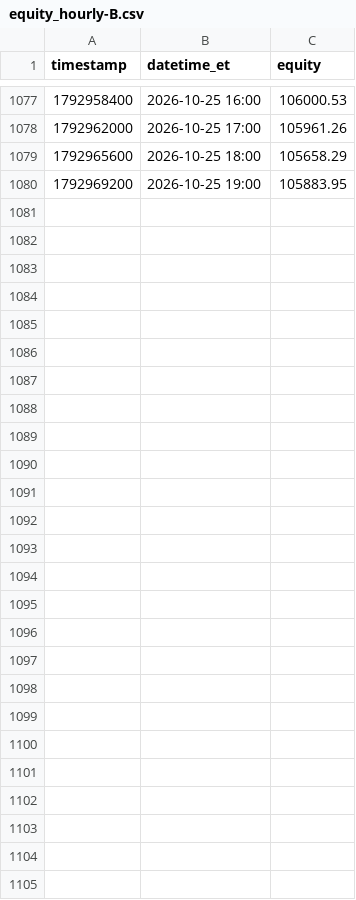
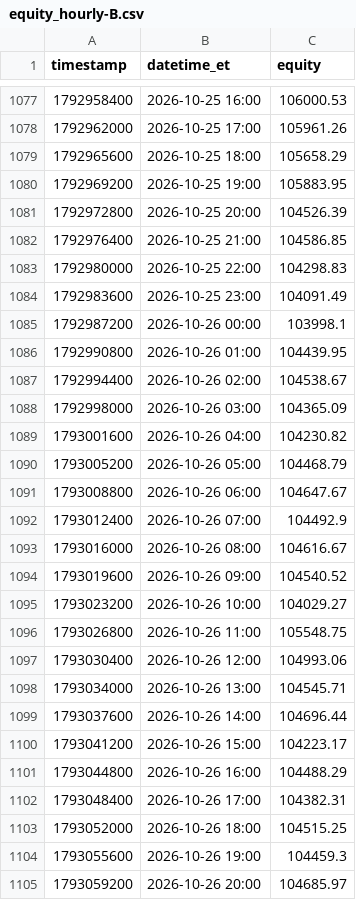
Before and after one commit to fawad07/alpaca-options-agent, a CSV file: research/equity_hourly-B.csv, drawn as a sheet; only a part is shown, gaps mark what is left out; the diff names each change by its address in the sheet, - before the commit and + after, or states it on an @@ line.

```diff
--- a/research/equity_hourly-B.csv
+++ b/research/equity_hourly-B.csv
+row 1081: 1792972800 | 2026-10-25 20:00 | 104526.39
+row 1082: 1792976400 | 2026-10-25 21:00 | 104586.85
+row 1083: 1792980000 | 2026-10-25 22:00 | 104298.83
+row 1084: 1792983600 | 2026-10-25 23:00 | 104091.49
+row 1085: 1792987200 | 2026-10-26 00:00 | 103998.1
+row 1086: 1792990800 | 2026-10-26 01:00 | 104439.95
+row 1087: 1792994400 | 2026-10-26 02:00 | 104538.67
+row 1088: 1792998000 | 2026-10-26 03:00 | 104365.09
+row 1089: 1793001600 | 2026-10-26 04:00 | 104230.82
+row 1090: 1793005200 | 2026-10-26 05:00 | 104468.79
+row 1091: 1793008800 | 2026-10-26 06:00 | 104647.67
+row 1092: 1793012400 | 2026-10-26 07:00 | 104492.9
+row 1093: 1793016000 | 2026-10-26 08:00 | 104616.67
+row 1094: 1793019600 | 2026-10-26 09:00 | 104540.52
+row 1095: 1793023200 | 2026-10-26 10:00 | 104029.27
+row 1096: 1793026800 | 2026-10-26 11:00 | 105548.75
+row 1097: 1793030400 | 2026-10-26 12:00 | 104993.06
+row 1098: 1793034000 | 2026-10-26 13:00 | 104545.71
+row 1099: 1793037600 | 2026-10-26 14:00 | 104696.44
+row 1100: 1793041200 | 2026-10-26 15:00 | 104223.17
+row 1101: 1793044800 | 2026-10-26 16:00 | 104488.29
+row 1102: 1793048400 | 2026-10-26 17:00 | 104382.31
+row 1103: 1793052000 | 2026-10-26 18:00 | 104515.25
+row 1104: 1793055600 | 2026-10-26 19:00 | 104459.3
+row 1105: 1793059200 | 2026-10-26 20:00 | 104685.97
```
Also changed, not shown: research/stats_history-B.csv, 1 other file.
